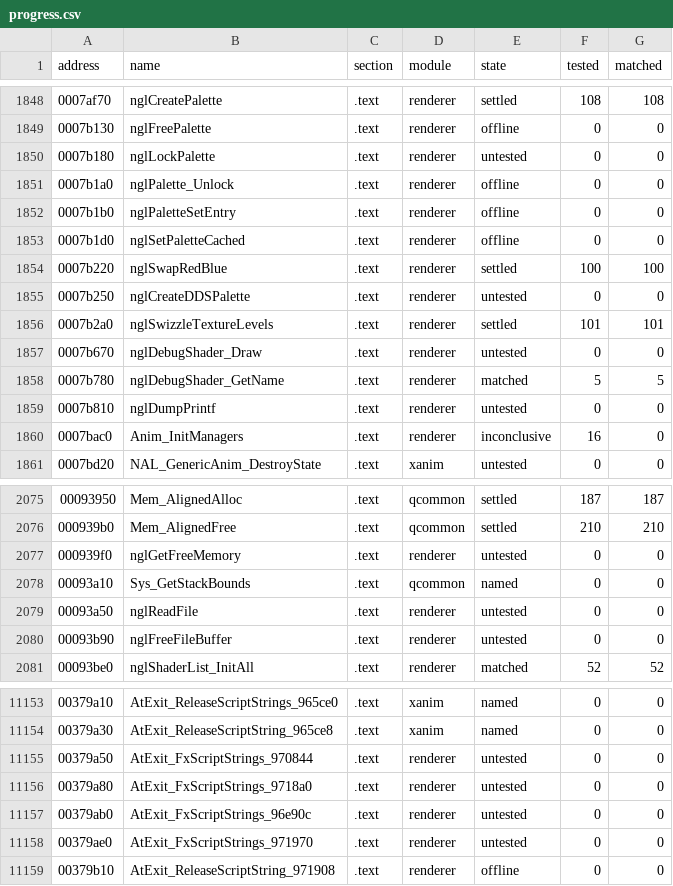
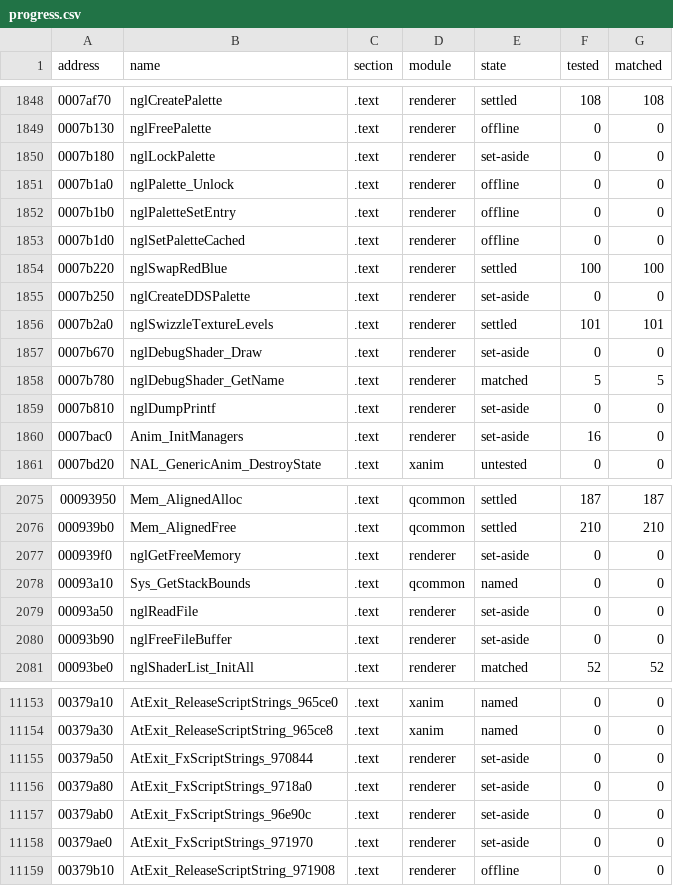
Before and after one commit to SmokeDoggy044/CoD2-BRO-Decomp, a CSV file: tools/data/progress.csv, drawn as a sheet; only a part is shown, gaps mark what is left out; the diff covers the shown part only.

```diff
--- a/tools/data/progress.csv
+++ b/tools/data/progress.csv
@@ -1849,3 +1849,3 @@ address,name,section,module,state,tested,matched
 0007b130,nglFreePalette,.text,renderer,offline,0,0
-0007b180,nglLockPalette,.text,renderer,untested,0,0
+0007b180,nglLockPalette,.text,renderer,set-aside,0,0
 0007b1a0,nglPalette_Unlock,.text,renderer,offline,0,0
@@ -1854,8 +1854,8 @@ address,name,section,module,state,tested,matched
 0007b220,nglSwapRedBlue,.text,renderer,settled,100,100
-0007b250,nglCreateDDSPalette,.text,renderer,untested,0,0
+0007b250,nglCreateDDSPalette,.text,renderer,set-aside,0,0
 0007b2a0,nglSwizzleTextureLevels,.text,renderer,settled,101,101
-0007b670,nglDebugShader_Draw,.text,renderer,untested,0,0
+0007b670,nglDebugShader_Draw,.text,renderer,set-aside,0,0
 0007b780,nglDebugShader_GetName,.text,renderer,matched,5,5
-0007b810,nglDumpPrintf,.text,renderer,untested,0,0
-0007bac0,Anim_InitManagers,.text,renderer,inconclusive,16,0
+0007b810,nglDumpPrintf,.text,renderer,set-aside,0,0
+0007bac0,Anim_InitManagers,.text,renderer,set-aside,16,0
 0007bd20,NAL_GenericAnim_DestroyState,.text,xanim,untested,0,0
@@ -2076,6 +2076,6 @@ address,name,section,module,state,tested,matched
 000939b0,Mem_AlignedFree,.text,qcommon,settled,210,210
-000939f0,nglGetFreeMemory,.text,renderer,untested,0,0
+000939f0,nglGetFreeMemory,.text,renderer,set-aside,0,0
 00093a10,Sys_GetStackBounds,.text,qcommon,named,0,0
-00093a50,nglReadFile,.text,renderer,untested,0,0
-00093b90,nglFreeFileBuffer,.text,renderer,untested,0,0
+00093a50,nglReadFile,.text,renderer,set-aside,0,0
+00093b90,nglFreeFileBuffer,.text,renderer,set-aside,0,0
 00093be0,nglShaderList_InitAll,.text,renderer,matched,52,52
@@ -11154,6 +11154,6 @@ address,name,section,module,state,tested,matched
 00379a30,AtExit_ReleaseScriptString_965ce8,.text,xanim,named,0,0
-00379a50,AtExit_FxScriptStrings_970844,.text,renderer,untested,0,0
-00379a80,AtExit_FxScriptStrings_9718a0,.text,renderer,untested,0,0
-00379ab0,AtExit_FxScriptStrings_96e90c,.text,renderer,untested,0,0
-00379ae0,AtExit_FxScriptStrings_971970,.text,renderer,untested,0,0
+00379a50,AtExit_FxScriptStrings_970844,.text,renderer,set-aside,0,0
+00379a80,AtExit_FxScriptStrings_9718a0,.text,renderer,set-aside,0,0
+00379ab0,AtExit_FxScriptStrings_96e90c,.text,renderer,set-aside,0,0
+00379ae0,AtExit_FxScriptStrings_971970,.text,renderer,set-aside,0,0
 00379b10,AtExit_ReleaseScriptString_971908,.text,renderer,offline,0,0
```
Also changed, not shown: 37 edited cells elsewhere in this file, 6 other files.
